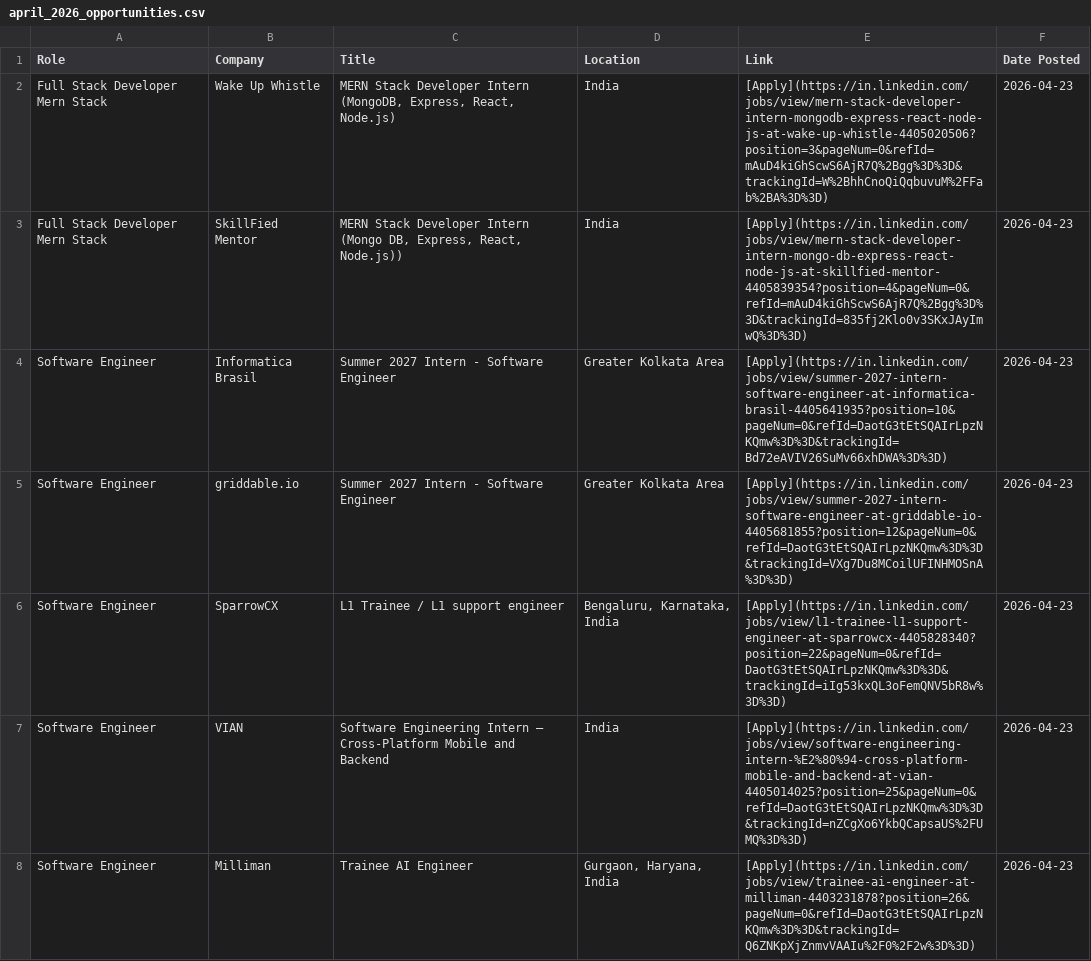
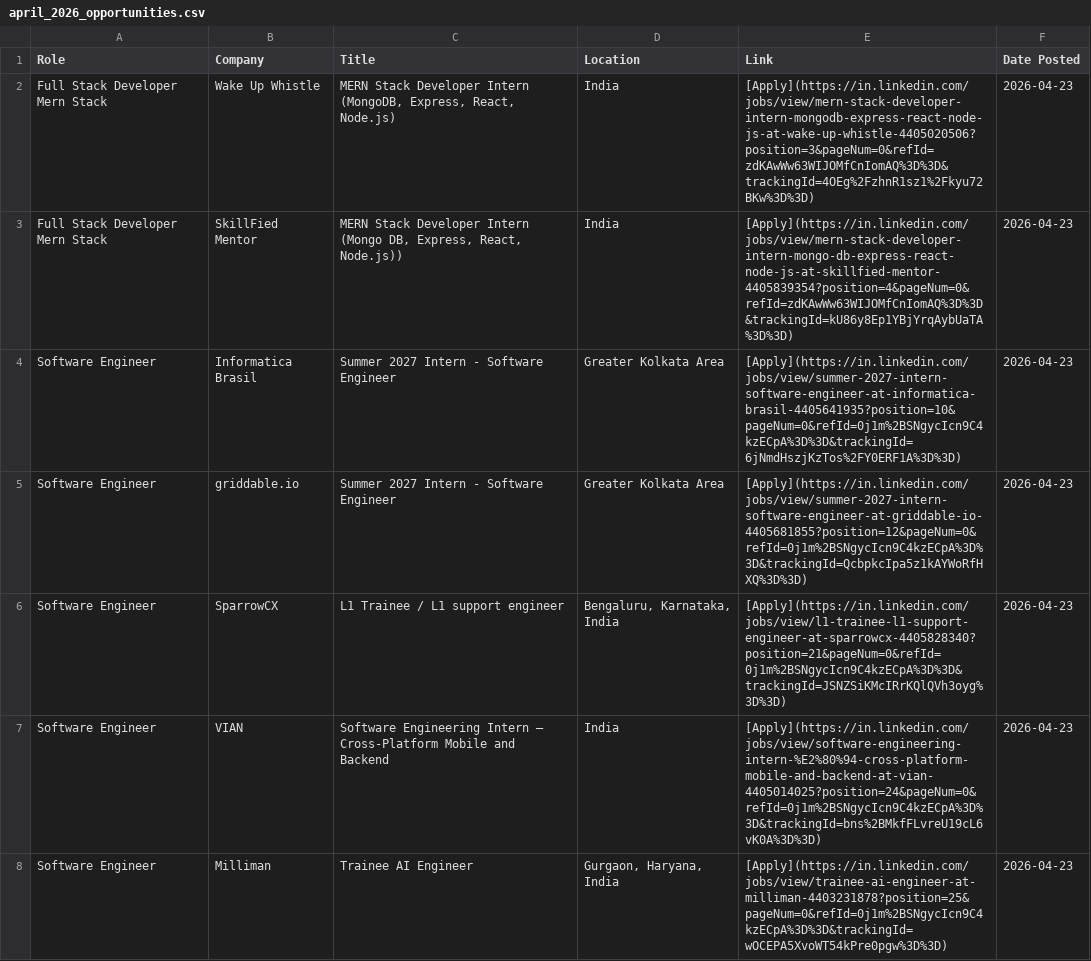
Before and after one commit to IshaCodes04/OpportunityHub, a CSV file: april_2026_opportunities.csv, drawn as a sheet; only a part is shown; the diff covers the shown part only.

Commit message:
🔄 Update: April 2026 job opportunities (Auto)

```diff
--- a/april_2026_opportunities.csv
+++ b/april_2026_opportunities.csv
@@ -1,8 +1,8 @@
 Role,Company,Title,Location,Link,Date Posted
-Full Stack Developer Mern Stack,Wake Up Whistle,"MERN Stack Developer Intern (MongoDB, Express, React, Node.js)",India,[Apply](https://in.linkedin.com/jobs/view/mern-stack-developer-intern-mongodb-express-react-node-js-at-wake-up-whistle-4405020506?position=3&pageNum=0&refId=mAuD4kiGhScwS6AjR7Q%2Bgg%3D%3D&trackingId=W%2BhhCnoQiQqbuvuM%2FFab%2BA%3D%3D),2026-04-23
-Full Stack Developer Mern Stack,SkillFied Mentor,"MERN Stack Developer Intern (Mongo DB, Express, React, Node.js))",India,[Apply](https://in.linkedin.com/jobs/view/mern-stack-developer-intern-mongo-db-express-react-node-js-at-skillfied-mentor-4405839354?position=4&pageNum=0&refId=mAuD4kiGhScwS6AjR7Q%2Bgg%3D%3D&trackingId=835fj2Klo0v3SKxJAyImwQ%3D%3D),2026-04-23
-Software Engineer,Informatica Brasil,Summer 2027 Intern - Software Engineer,Greater Kolkata Area,[Apply](https://in.linkedin.com/jobs/view/summer-2027-intern-software-engineer-at-informatica-brasil-4405641935?position=10&pageNum=0&refId=DaotG3tEtSQAIrLpzNKQmw%3D%3D&trackingId=Bd72eAVIV26SuMv66xhDWA%3D%3D),2026-04-23
-Software Engineer,griddable.io,Summer 2027 Intern - Software Engineer,Greater Kolkata Area,[Apply](https://in.linkedin.com/jobs/view/summer-2027-intern-software-engineer-at-griddable-io-4405681855?position=12&pageNum=0&refId=DaotG3tEtSQAIrLpzNKQmw%3D%3D&trackingId=VXg7Du8MCoilUFINHMOSnA%3D%3D),2026-04-23
-Software Engineer,SparrowCX,L1 Trainee / L1 support engineer,"Bengaluru, Karnataka, India",[Apply](https://in.linkedin.com/jobs/view/l1-trainee-l1-support-engineer-at-sparrowcx-4405828340?position=22&pageNum=0&refId=DaotG3tEtSQAIrLpzNKQmw%3D%3D&trackingId=iIg53kxQL3oFemQNV5bR8w%3D%3D),2026-04-23
-Software Engineer,VIAN,Software Engineering Intern — Cross-Platform Mobile and Backend,India,[Apply](https://in.linkedin.com/jobs/view/software-engineering-intern-%E2%80%94-cross-platform-mobile-and-backend-at-vian-4405014025?position=25&pageNum=0&refId=DaotG3tEtSQAIrLpzNKQmw%3D%3D&trackingId=nZCgXo6YkbQCapsaUS%2FUMQ%3D%3D),2026-04-23
-Software Engineer,Milliman,Trainee AI Engineer,"Gurgaon, Haryana, India",[Apply](https://in.linkedin.com/jobs/view/trainee-ai-engineer-at-milliman-4403231878?position=26&pageNum=0&refId=DaotG3tEtSQAIrLpzNKQmw%3D%3D&trackingId=Q6ZNKpXjZnmvVAAIu%2F0%2F2w%3D%3D),2026-04-23
+Full Stack Developer Mern Stack,Wake Up Whistle,"MERN Stack Developer Intern (MongoDB, Express, React, Node.js)",India,[Apply](https://in.linkedin.com/jobs/view/mern-stack-developer-intern-mongodb-express-react-node-js-at-wake-up-whistle-4405020506?position=3&pageNum=0&refId=zdKAwWw63WIJOMfCnIomAQ%3D%3D&trackingId=4OEg%2FzhnR1sz1%2Fkyu72BKw%3D%3D),2026-04-23
+Full Stack Developer Mern Stack,SkillFied Mentor,"MERN Stack Developer Intern (Mongo DB, Express, React, Node.js))",India,[Apply](https://in.linkedin.com/jobs/view/mern-stack-developer-intern-mongo-db-express-react-node-js-at-skillfied-mentor-4405839354?position=4&pageNum=0&refId=zdKAwWw63WIJOMfCnIomAQ%3D%3D&trackingId=kU86y8Ep1YBjYrqAybUaTA%3D%3D),2026-04-23
+Software Engineer,Informatica Brasil,Summer 2027 Intern - Software Engineer,Greater Kolkata Area,[Apply](https://in.linkedin.com/jobs/view/summer-2027-intern-software-engineer-at-informatica-brasil-4405641935?position=10&pageNum=0&refId=0j1m%2BSNgycIcn9C4kzECpA%3D%3D&trackingId=6jNmdHszjKzTos%2FY0ERF1A%3D%3D),2026-04-23
+Software Engineer,griddable.io,Summer 2027 Intern - Software Engineer,Greater Kolkata Area,[Apply](https://in.linkedin.com/jobs/view/summer-2027-intern-software-engineer-at-griddable-io-4405681855?position=12&pageNum=0&refId=0j1m%2BSNgycIcn9C4kzECpA%3D%3D&trackingId=QcbpkcIpa5z1kAYWoRfHXQ%3D%3D),2026-04-23
+Software Engineer,SparrowCX,L1 Trainee / L1 support engineer,"Bengaluru, Karnataka, India",[Apply](https://in.linkedin.com/jobs/view/l1-trainee-l1-support-engineer-at-sparrowcx-4405828340?position=21&pageNum=0&refId=0j1m%2BSNgycIcn9C4kzECpA%3D%3D&trackingId=JSNZSiKMcIRrKQlQVh3oyg%3D%3D),2026-04-23
+Software Engineer,VIAN,Software Engineering Intern — Cross-Platform Mobile and Backend,India,[Apply](https://in.linkedin.com/jobs/view/software-engineering-intern-%E2%80%94-cross-platform-mobile-and-backend-at-vian-4405014025?position=24&pageNum=0&refId=0j1m%2BSNgycIcn9C4kzECpA%3D%3D&trackingId=bns%2BMkfFLvreU19cL6vK0A%3D%3D),2026-04-23
+Software Engineer,Milliman,Trainee AI Engineer,"Gurgaon, Haryana, India",[Apply](https://in.linkedin.com/jobs/view/trainee-ai-engineer-at-milliman-4403231878?position=25&pageNum=0&refId=0j1m%2BSNgycIcn9C4kzECpA%3D%3D&trackingId=wOCEPA5XvoWT54kPre0pgw%3D%3D),2026-04-23
```
Also changed, not shown: 2 added rows, 2 removed rows and 58 edited cells elsewhere in this file, 1 other file.
